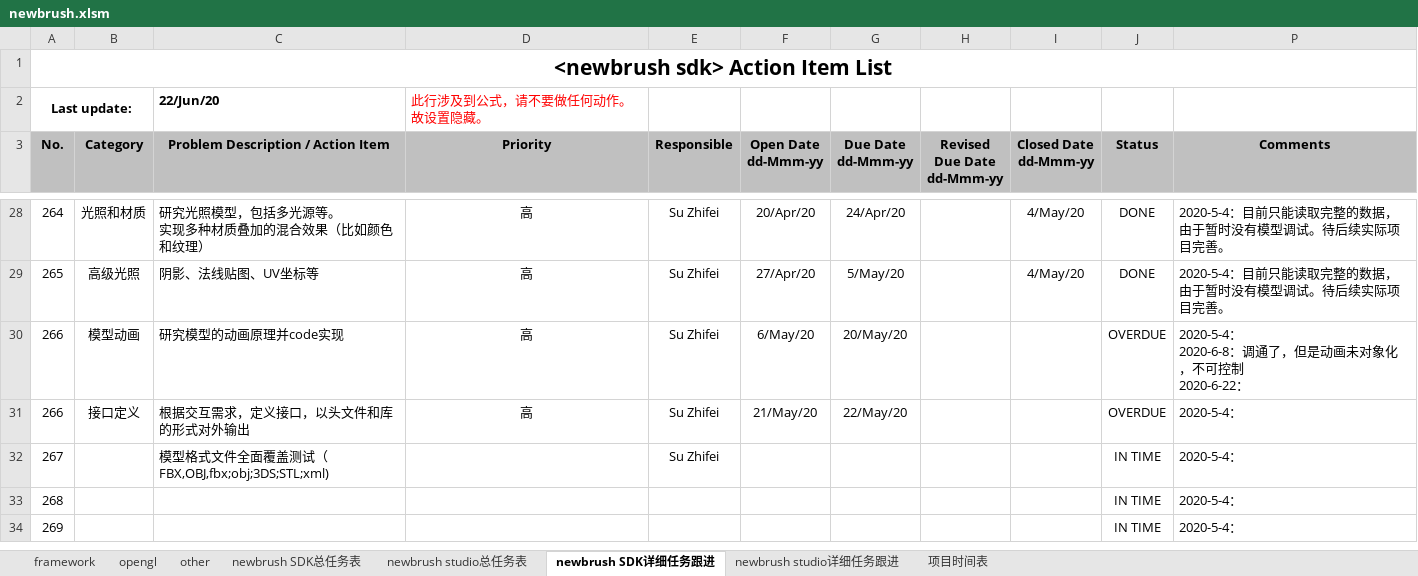
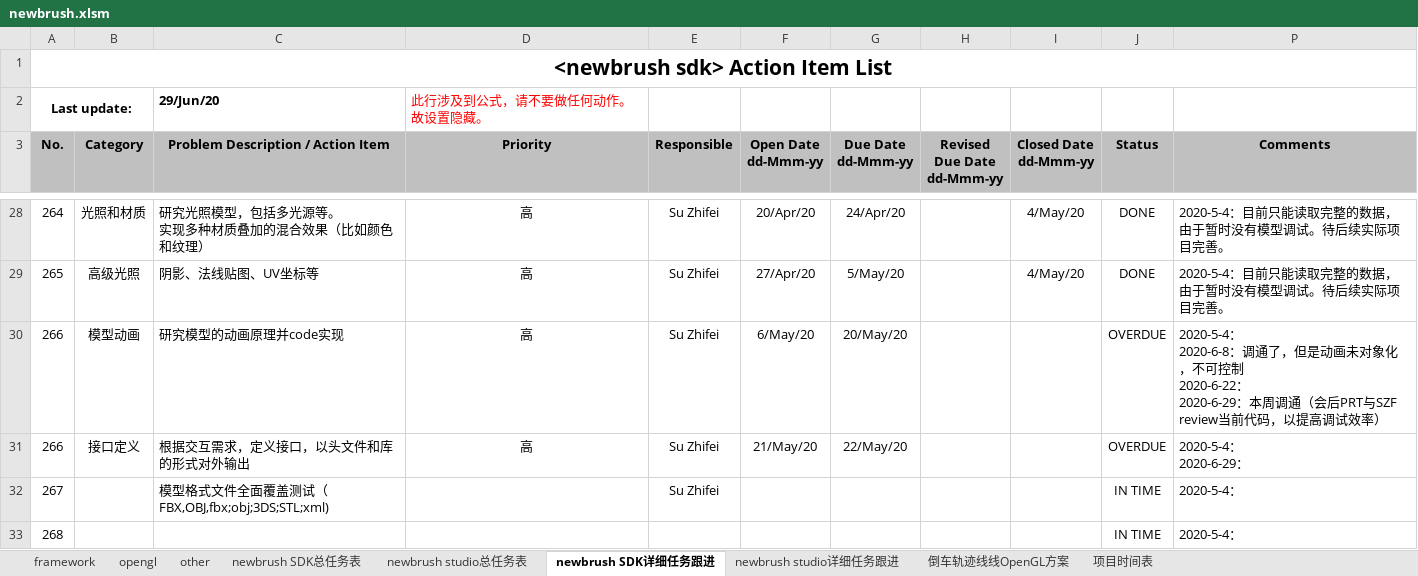
Before and after one commit to Pan-Rongtao/newbrush, an Excel workbook: newbrush.xlsm, sheet newbrush SDK详细任务跟进, drawn as a sheet; only a part is shown, gaps mark what is left out; the shorter side is filled out with more unchanged rows; values as stored, in another font and other column widths than the file's, no borders; charts and pictures and conditional formats not drawn; ↵ is a line break in a cell; the diff names each change by its address in the sheet, - before the commit and + after, or states it on an @@ line.

```diff
--- a/newbrush.xlsm (sheet newbrush SDK详细任务跟进)
+++ b/newbrush.xlsm (sheet newbrush SDK详细任务跟进)
+sheet tab: 倒车轨迹线线OpenGL方案
-C2: 22/Jun/20
+C2: 29/Jun/20
-P30 (Comments): …制 ↵ 2020-6-22：
+P30 (Comments): …制 ↵ 2020-6-22： ↵ 2020-6-29：本周调通（会后PRT与SZF review当前代码，以提高调试效率）
-P31 (Comments): 2020-5-4：
+P31 (Comments): 2020-5-4： ↵ 2020-6-29：
```
Also changed, not shown: sheet newbrush studio详细任务跟进, sheet opengl, sheet other, sheet framework, hidden cells, charts or pictures, 2 other files.
